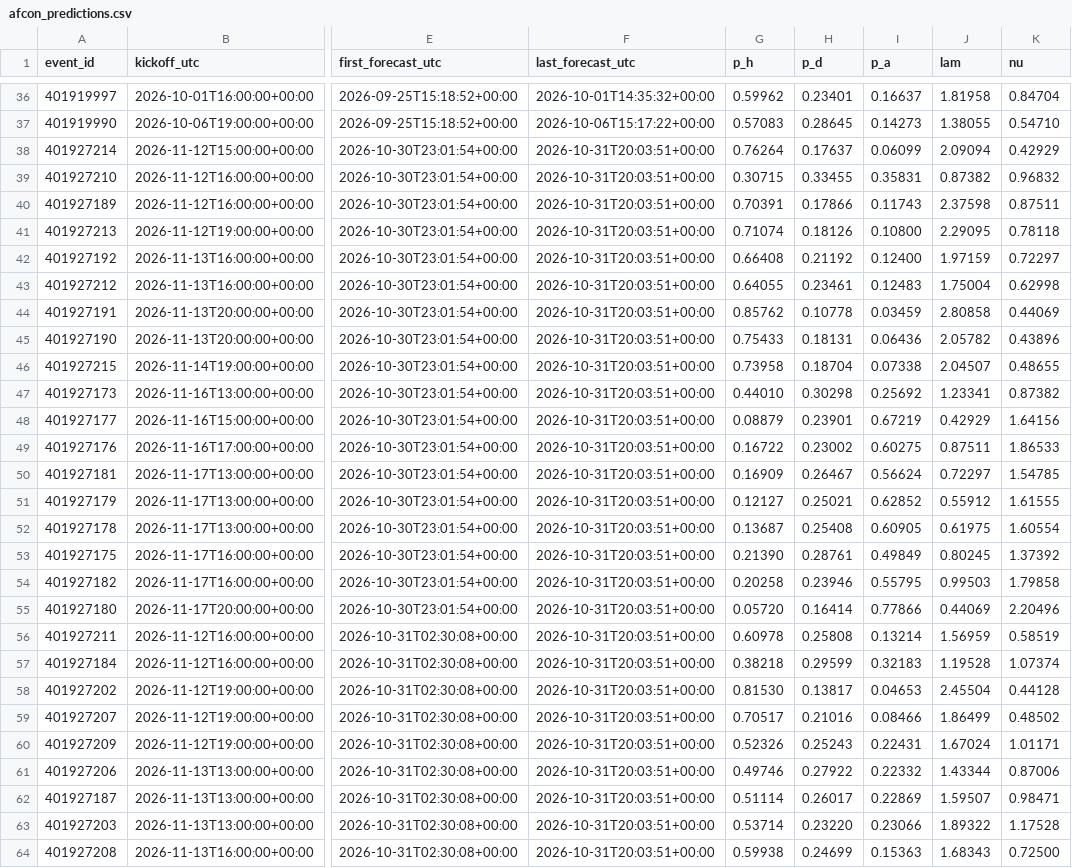
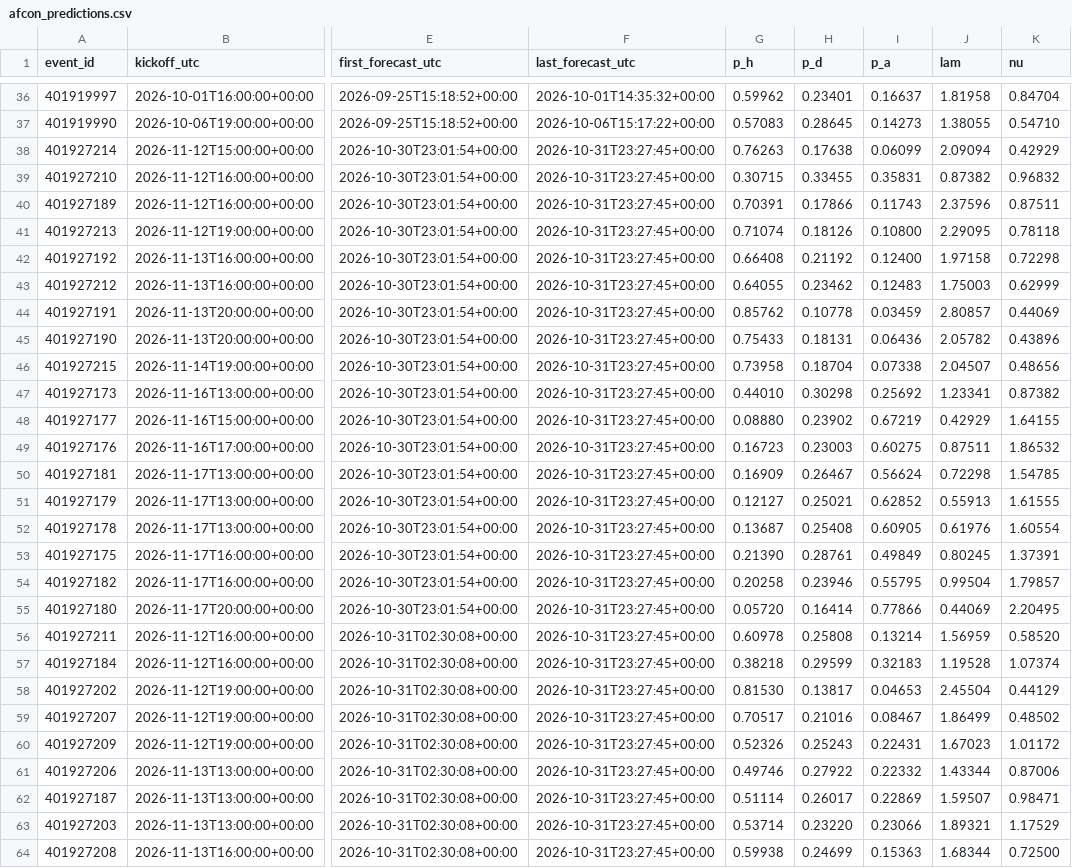
Before and after one commit to mahmedken/betting-analytics, a CSV file: data/ledger/afcon_predictions.csv, drawn as a sheet; only a part is shown, gaps mark what is left out; the diff covers the shown part only; the diff names each change by its address in the sheet, - before the commit and + after, or states it on an @@ line.

```diff
--- a/data/ledger/afcon_predictions.csv
+++ b/data/ledger/afcon_predictions.csv
-F38:F64 (last_forecast_utc): 2026-10-31T20:03:51+00:00
+F38:F64 (last_forecast_utc): 2026-10-31T23:27:45+00:00
-G38 (p_h): 0.76264
+G38 (p_h): 0.76263
-H38 (p_d): 0.17637
+H38 (p_d): 0.17638
-J40 (lam): 2.37598
+J40 (lam): 2.37596
-J42 (lam): 1.97159
+J42 (lam): 1.97158
-K42 (nu): 0.72297
+K42 (nu): 0.72298
-H43 (p_d): 0.23461
+H43 (p_d): 0.23462
-J43 (lam): 1.75004
+J43 (lam): 1.75003
-K43 (nu): 0.62998
+K43 (nu): 0.62999
-J44 (lam): 2.80858
+J44 (lam): 2.80857
-K46 (nu): 0.48655
+K46 (nu): 0.48656
-G48 (p_h): 0.08879
+G48 (p_h): 0.08880
-H48 (p_d): 0.23901
+H48 (p_d): 0.23902
-K48 (nu): 1.64156
+K48 (nu): 1.64155
-G49 (p_h): 0.16722
+G49 (p_h): 0.16723
-H49 (p_d): 0.23002
+H49 (p_d): 0.23003
-K49 (nu): 1.86533
+K49 (nu): 1.86532
-J50 (lam): 0.72297
+J50 (lam): 0.72298
-J51 (lam): 0.55912
+J51 (lam): 0.55913
-J52 (lam): 0.61975
+J52 (lam): 0.61976
-K53 (nu): 1.37392
+K53 (nu): 1.37391
-J54 (lam): 0.99503
+J54 (lam): 0.99504
-K54 (nu): 1.79858
+K54 (nu): 1.79857
-K55 (nu): 2.20496
+K55 (nu): 2.20495
-K56 (nu): 0.58519
+K56 (nu): 0.58520
-K58 (nu): 0.44128
+K58 (nu): 0.44129
-I59 (p_a): 0.08466
+I59 (p_a): 0.08467
-J60 (lam): 1.67024
+J60 (lam): 1.67023
-K60 (nu): 1.01171
+K60 (nu): 1.01172
-J63 (lam): 1.89322
+J63 (lam): 1.89321
-K63 (nu): 1.17528
+K63 (nu): 1.17529
-J64 (lam): 1.68343
+J64 (lam): 1.68344
```
Also changed, not shown: 135 edited cells elsewhere in this file, data/ledger/predictions.csv, 10 other files.
